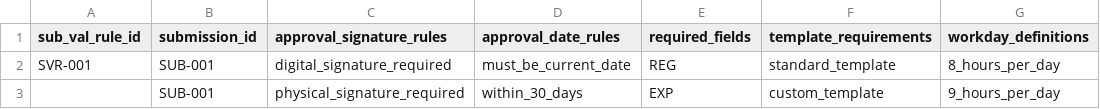
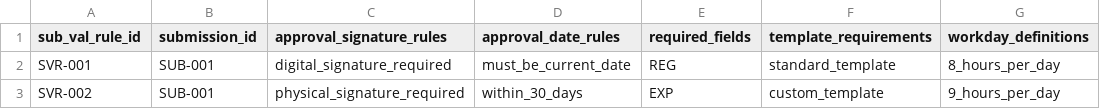
Before and after one commit to mohamedtharwat000/kintec, a CSV file: csvData/17 - submissionValidationRulesData.csv (was csvData/submissionValidationRulesData.csv), drawn as a sheet.

```diff
--- a/csvData/submissionValidationRulesData.csv
+++ b/csvData/17 - submissionValidationRulesData.csv
@@ -2,2 +2,2 @@ sub_val_rule_id,submission_id,approval_signature_rules,approval_date_rules,requi
 SVR-001,SUB-001,digital_signature_required,must_be_current_date,REG,standard_template,8_hours_per_day
-,SUB-001,physical_signature_required,within_30_days,EXP,custom_template,9_hours_per_day
+SVR-002,SUB-001,physical_signature_required,within_30_days,EXP,custom_template,9_hours_per_day
```
Also changed, not shown: csvData/12 - cwoRulesData.csv, csvData/15 - expenseRulesData.csv, 33 other files.
